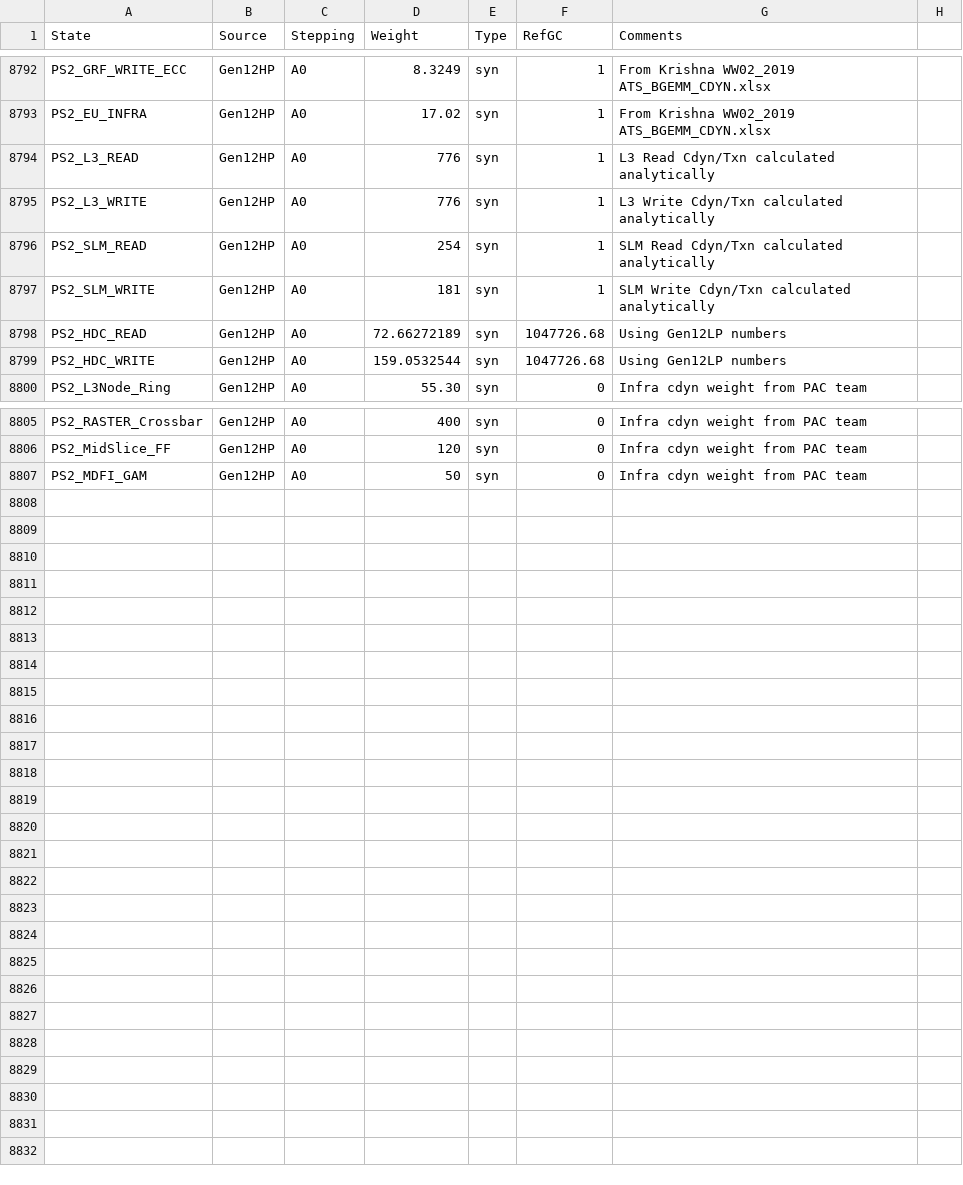
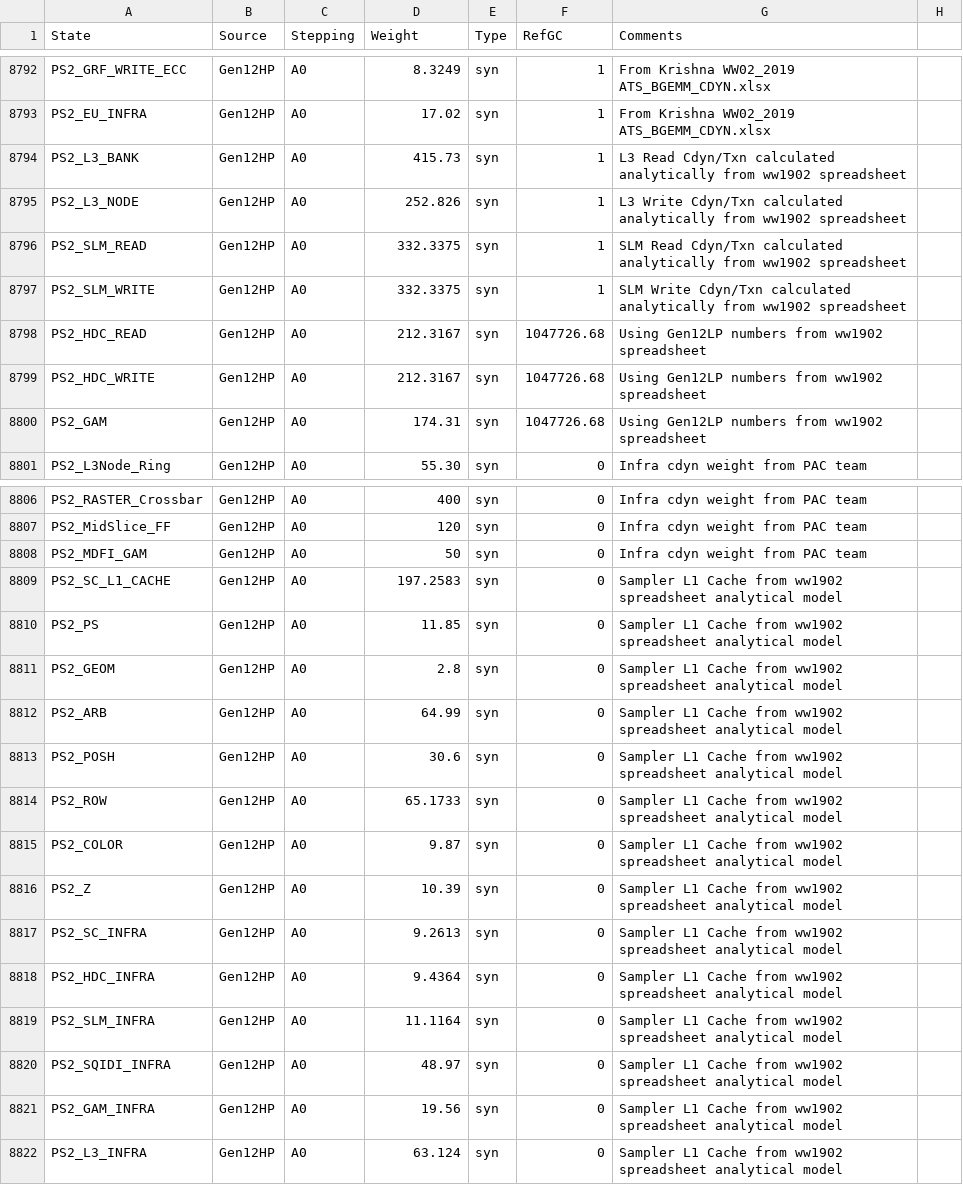
Before and after one commit to tushgarg20/Alps-ci-cd, a CSV file: Inputs/cdyn.csv, drawn as a sheet; only a part is shown, gaps mark what is left out.

Commit message:
Stat2res, CDF, Inputs and CDYN files for PVC and TGLHP CAM model

```diff
--- a/Inputs/cdyn.csv
+++ b/Inputs/cdyn.csv
@@ -8793,8 +8793,9 @@ PS2_GRF_WRITE_ECC,Gen12HP,A0,8.3249,syn,1,From Krishna WW02_2019 ATS_BGEMM_CDYN.
 PS2_EU_INFRA,Gen12HP,A0,17.02,syn,1,From Krishna WW02_2019 ATS_BGEMM_CDYN.xlsx,
-PS2_L3_READ,Gen12HP,A0,776,syn,1,L3 Read Cdyn/Txn calculated analytically,
-PS2_L3_WRITE,Gen12HP,A0,776,syn,1,L3 Write Cdyn/Txn calculated analytically,
-PS2_SLM_READ,Gen12HP,A0,254,syn,1,SLM Read Cdyn/Txn calculated analytically,
-PS2_SLM_WRITE,Gen12HP,A0,181,syn,1,SLM Write Cdyn/Txn calculated analytically,
-PS2_HDC_READ,Gen12HP,A0,72.66272189,syn,1047726.68,Using Gen12LP numbers,
-PS2_HDC_WRITE,Gen12HP,A0,159.0532544,syn,1047726.68,Using Gen12LP numbers,
+PS2_L3_BANK,Gen12HP,A0,415.73,syn,1,L3 Read Cdyn/Txn calculated analytically from ww1902 spreadsheet,
+PS2_L3_NODE,Gen12HP,A0,252.826,syn,1,L3 Write Cdyn/Txn calculated analytically from ww1902 spreadsheet,
+PS2_SLM_READ,Gen12HP,A0,332.3375,syn,1,SLM Read Cdyn/Txn calculated analytically from ww1902 spreadsheet,
+PS2_SLM_WRITE,Gen12HP,A0,332.3375,syn,1,SLM Write Cdyn/Txn calculated analytically from ww1902 spreadsheet,
+PS2_HDC_READ,Gen12HP,A0,212.3167,syn,1047726.68,Using Gen12LP numbers from ww1902 spreadsheet,
+PS2_HDC_WRITE,Gen12HP,A0,212.3167,syn,1047726.68,Using Gen12LP numbers from ww1902 spreadsheet,
+PS2_GAM,Gen12HP,A0,174.31,syn,1047726.68,Using Gen12LP numbers from ww1902 spreadsheet,
 PS2_L3Node_Ring,Gen12HP,A0,55.30,syn,0,Infra cdyn weight from PAC team,
@@ -8807 +8808,15 @@ PS2_MidSlice_FF,Gen12HP,A0,120,syn,0,Infra cdyn weight from PAC team,
 PS2_MDFI_GAM,Gen12HP,A0,50,syn,0,Infra cdyn weight from PAC team,
+PS2_SC_L1_CACHE,Gen12HP,A0,197.2583,syn,0,Sampler L1 Cache from ww1902 spreadsheet analytical model,
+PS2_PS,Gen12HP,A0,11.85,syn,0,Sampler L1 Cache from ww1902 spreadsheet analytical model,
+PS2_GEOM,Gen12HP,A0,2.8,syn,0,Sampler L1 Cache from ww1902 spreadsheet analytical model,
+PS2_ARB,Gen12HP,A0,64.99,syn,0,Sampler L1 Cache from ww1902 spreadsheet analytical model,
+PS2_POSH,Gen12HP,A0,30.6,syn,0,Sampler L1 Cache from ww1902 spreadsheet analytical model,
+PS2_ROW,Gen12HP,A0,65.1733,syn,0,Sampler L1 Cache from ww1902 spreadsheet analytical model,
+PS2_COLOR,Gen12HP,A0,9.87,syn,0,Sampler L1 Cache from ww1902 spreadsheet analytical model,
+PS2_Z,Gen12HP,A0,10.39,syn,0,Sampler L1 Cache from ww1902 spreadsheet analytical model,
+PS2_SC_INFRA,Gen12HP,A0,9.2613,syn,0,Sampler L1 Cache from ww1902 spreadsheet analytical model,
+PS2_HDC_INFRA,Gen12HP,A0,9.4364,syn,0,Sampler L1 Cache from ww1902 spreadsheet analytical model,
+PS2_SLM_INFRA,Gen12HP,A0,11.1164,syn,0,Sampler L1 Cache from ww1902 spreadsheet analytical model,
+PS2_SQIDI_INFRA,Gen12HP,A0,48.97,syn,0,Sampler L1 Cache from ww1902 spreadsheet analytical model,
+PS2_GAM_INFRA,Gen12HP,A0,19.56,syn,0,Sampler L1 Cache from ww1902 spreadsheet analytical model,
+PS2_L3_INFRA,Gen12HP,A0,63.124,syn,0,Sampler L1 Cache from ww1902 spreadsheet analytical model,
```
Also changed, not shown: Inputs/ebb_cdyn_cagr.csv, Inputs/gc_scaling_cfg.csv, 13 other files.
